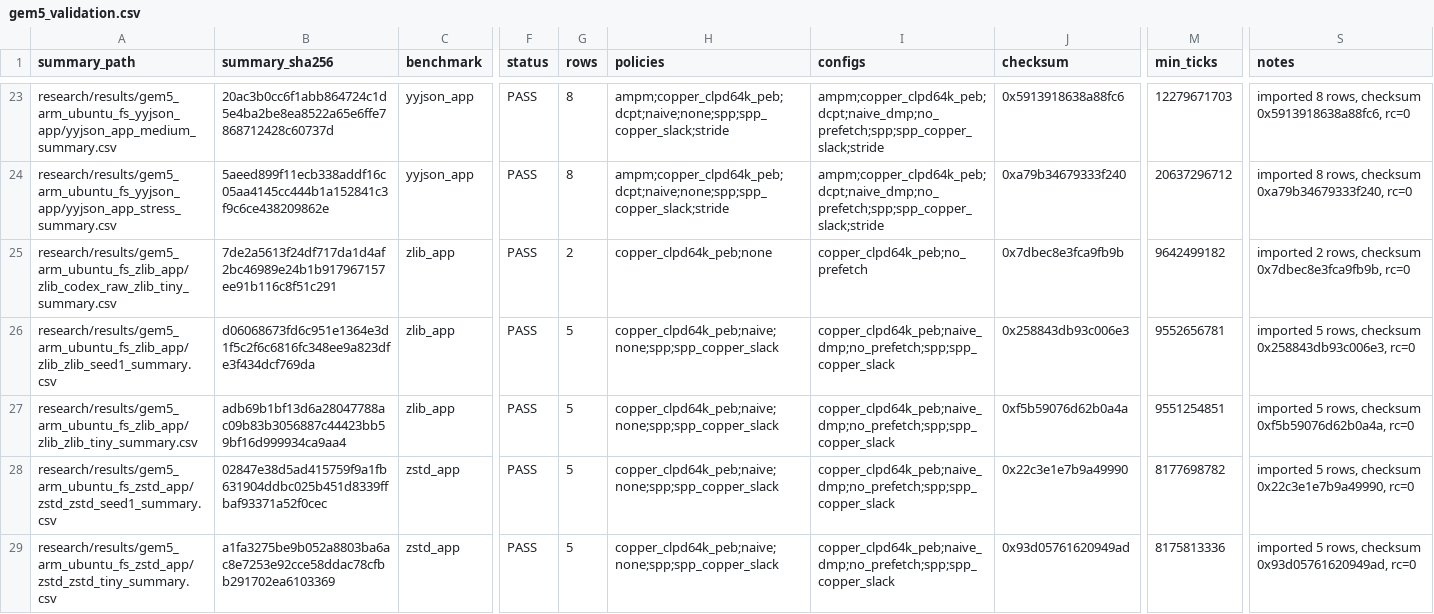
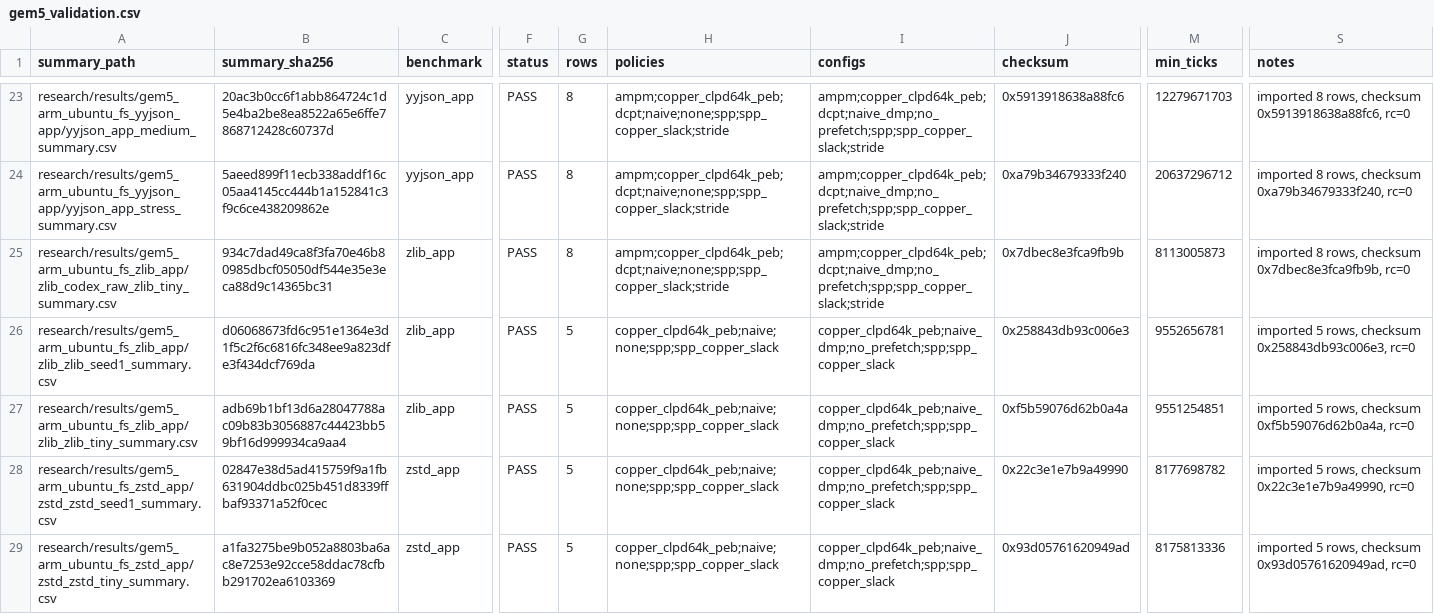
Before and after one commit to Tylerlee102/novel-arm, a CSV file: research/results/gem5_validation.csv, drawn as a sheet; only a part is shown, gaps mark what is left out; the diff names each change by its address in the sheet, - before the commit and + after, or states it on an @@ line.

```diff
--- a/research/results/gem5_validation.csv
+++ b/research/results/gem5_validation.csv
-B25 (summary_sha256): 7de2a5613f24df717da1d4af2bc46989e24b1b917967157ee91b116c8f51c291
+B25 (summary_sha256): 934c7dad49ca8f3fa70e46b80985dbcf05050df544e35e3eca88d9c14365bc31
-G25 (rows): 2
+G25 (rows): 8
-H25 (policies): copper_clpd64k_peb;none
+H25 (policies): ampm;copper_clpd64k_peb;dcpt;naive;none;spp;spp_copper_slack;stride
-I25 (configs): copper_clpd64k_peb;no_prefetch
+I25 (configs): ampm;copper_clpd64k_peb;dcpt;naive_dmp;no_prefetch;spp;spp_copper_slack;stride
-M25 (min_ticks): 9642499182
+M25 (min_ticks): 8113005873
-S25 (notes): imported 2 rows, checksum…
+S25 (notes): imported 8 rows, checksum…
```
Also changed, not shown: research/results/gem5_arm_ubuntu_fs_zlib_app/zlib_codex_raw_zlib_tiny_summary.csv, research/results/gem5_memory_traffic.csv, 14 other files.
